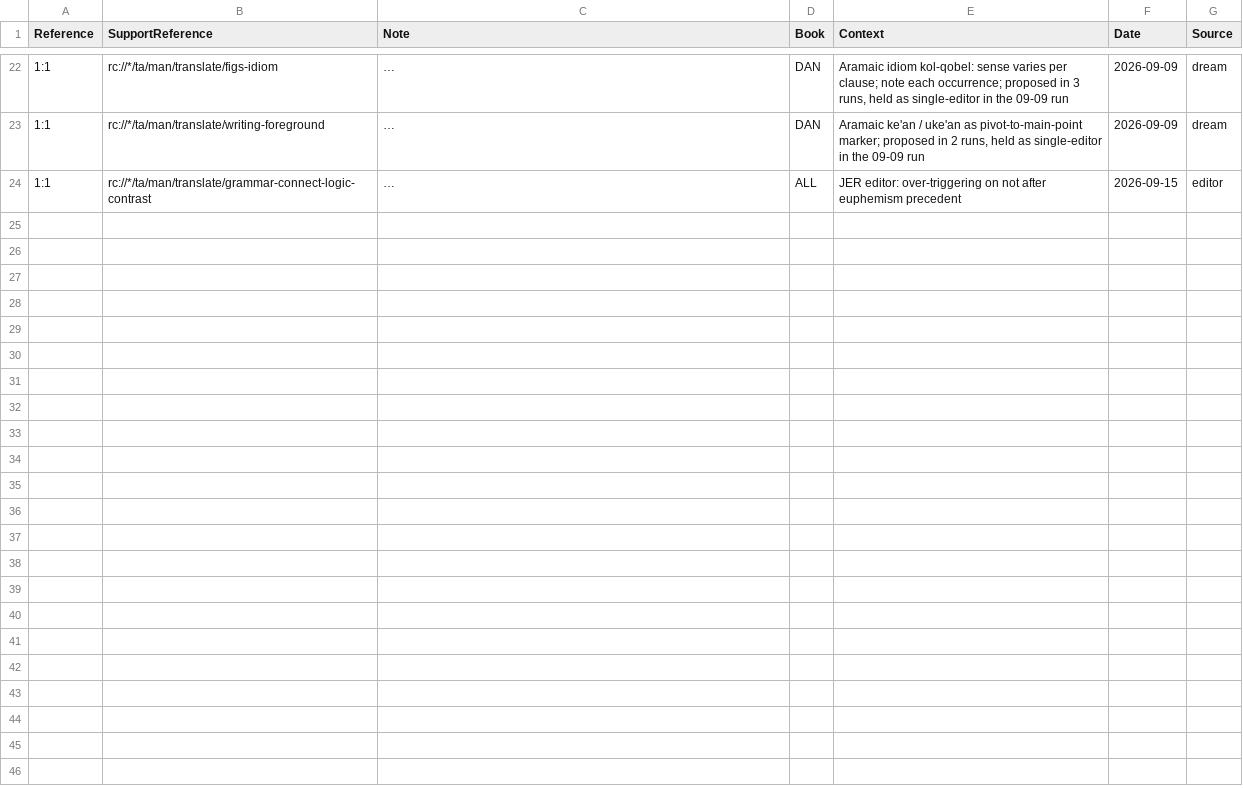
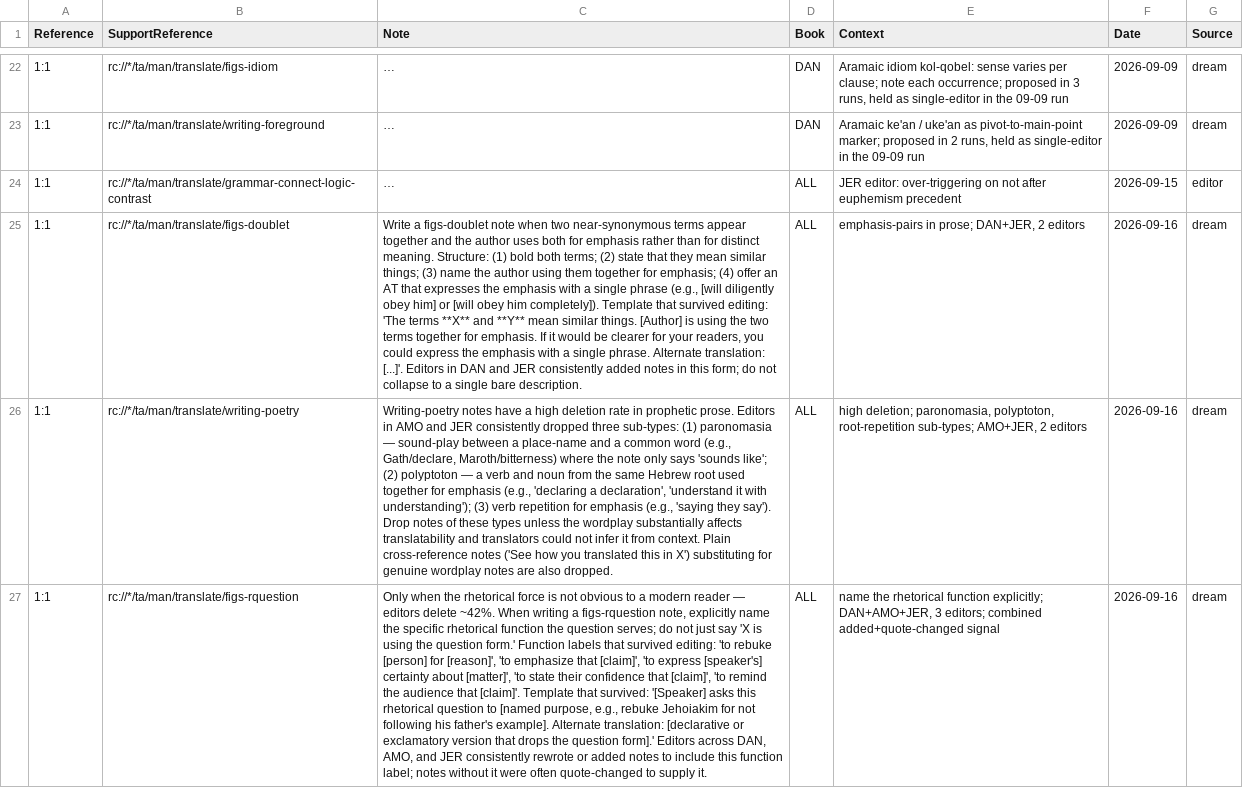
Before and after one commit to unfoldingWord/bp-assistant-skills, a CSV file: data/quick-ref/tn_decisions.csv, drawn as a sheet; only a part is shown, gaps mark what is left out; long unchanged cells end in …; the diff names each change by its address in the sheet, - before the commit and + after, or states it on an @@ line.

Commit message:
chore(dream): consolidate editor feedback (20260916T121823Z)
Tonight's consolidation surfaces three patterns not yet in memory: (1) a new figs-doublet rule — editors across DAN and JER consistently added doublet notes using a stable template that names both terms, names the author, and offers a single emphatic AT; (2) a new writing-poetry deletion rule — editors in AMO and JER systematically dropped paronomasia, polyptoton, and root-repetition notes as unproductive; (3) a strengthen of the existing figs-rquestion row — three editors across three books consistently rewrote or added rquestion notes to explicitly name the rhetorical function (rebuke, emphasize, express certainty), which is not captured by the current 'only when not obvious' guidance.

Review-gated draft — human merges.

```diff
--- a/data/quick-ref/tn_decisions.csv
+++ b/data/quick-ref/tn_decisions.csv
+row 25: 1:1 | rc://*/ta/man/translate/figs-doublet | Write a figs-doublet note when two near-synonymous terms appear together and the author uses both for emphasis rather than for distinct meaning. Structure: (1) bold both terms; (2) state that they mean similar things; (3) name the author using them together for emphasis; (4) offer an AT that expresses the emphasis with a single phrase (e.g., [will diligently obey him] or [will obey him completely]). Template that survived editing: 'The terms **X** and **Y** mean similar things. [Author] is using the two terms together for emphasis. If it would be clearer for your readers, you could express the emphasis with a single phrase. Alternate translation: [...]'. Editors in DAN and JER consistently added notes in this form; do not collapse to a single bare description. | ALL | emphasis-pairs in prose; DAN+JER, 2 editors | 2026-09-16 | dream
+row 26: 1:1 | rc://*/ta/man/translate/writing-poetry | Writing-poetry notes have a high deletion rate in prophetic prose. Editors in AMO and JER consistently dropped three sub-types: (1) paronomasia — sound-play between a place-name and a common word (e.g., Gath/declare, Maroth/bitterness) where the note only says 'sounds like'; (2) polyptoton — a verb and noun from the same Hebrew root used together for emphasis (e.g., 'declaring a declaration', 'understand it with understanding'); (3) verb repetition for emphasis (e.g., 'saying they say'). Drop notes of these types unless the wordplay substantially affects translatability and translators could not infer it from context. Plain cross-reference notes ('See how you translated this in X') substituting for genuine wordplay notes are also dropped. | ALL | high deletion; paronomasia, polyptoton, root-repetition sub-types; AMO+JER, 2 editors | 2026-09-16 | dream
+row 27: 1:1 | rc://*/ta/man/translate/figs-rquestion | Only when the rhetorical force is not obvious to a modern reader — editors delete ~42%. When writing a figs-rquestion note, explicitly name the specific rhetorical function the question serves; do not just say 'X is using the question form.' Function labels that survived editing: 'to rebuke [person] for [reason]', 'to emphasize that [claim]', 'to express [speaker's] certainty about [matter]', 'to state their confidence that [claim]', 'to remind the audience that [claim]'. Template that survived: '[Speaker] asks this rhetorical question to [named purpose, e.g., rebuke Jehoiakim for not following his father's example]. Alternate translation: [declarative or exclamatory version that drops the question form].' Editors across DAN, AMO, and JER consistently rewrote or added notes to include this function label; notes without it were often quote-changed to supply it. | ALL | name the rhetorical function explicitly; DAN+AMO+JER, 3 editors; combined added+quote-changed signal | 2026-09-16 | dream
```
Also changed, not shown: 1 other file.
